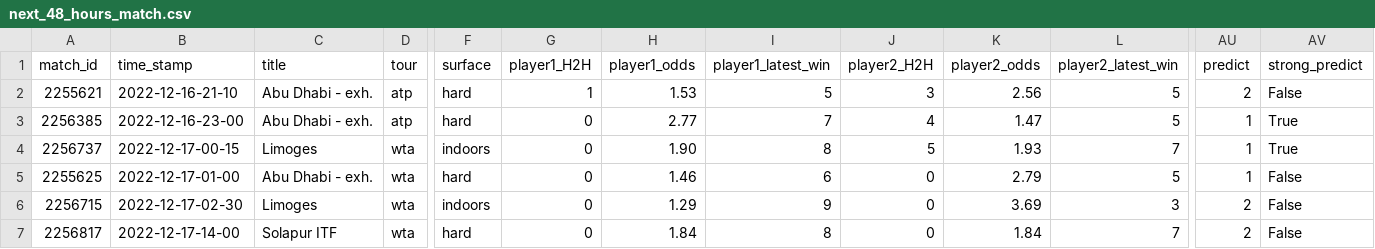
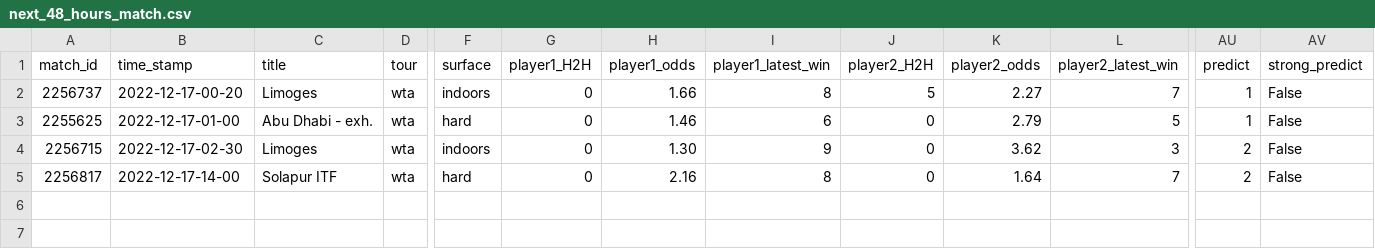
Before and after one commit to ebijun1007/tennis_all_tour_scraper, a CSV file: data/next_48_hours_match.csv, drawn as a sheet; only a part is shown, gaps mark what is left out; removed rows and columns are numbered as before the commit, all else as after; rows hold the shown columns only; the diff names each change by its address in the sheet, - before the commit and + after, or states it on an @@ line.

Commit message:
Update Match Schedules

```diff
--- a/data/next_48_hours_match.csv
+++ b/data/next_48_hours_match.csv
-row 2: 2255621 | 2022-12-16-21-10 | Abu Dhabi - exh. | atp | hard | 1 | 1.53 | 5 | 3 | 2.56 | 5 | 2 | False
-row 3: 2256385 | 2022-12-16-23-00 | Abu Dhabi - exh. | atp | hard | 0 | 2.77 | 7 | 4 | 1.47 | 5 | 1 | True
-B2 (time_stamp): 2022-12-17-00-15
+B2 (time_stamp): 2022-12-17-00-20
-H2 (player1_odds): 1.90
+H2 (player1_odds): 1.66
-K2 (player2_odds): 1.93
+K2 (player2_odds): 2.27
-AV2 (strong_predict): True
+AV2 (strong_predict): False
-H4 (player1_odds): 1.29
+H4 (player1_odds): 1.30
-K4 (player2_odds): 3.69
+K4 (player2_odds): 3.62
-H5 (player1_odds): 1.84
+H5 (player1_odds): 2.16
-K5 (player2_odds): 1.84
+K5 (player2_odds): 1.64
```
Also changed, not shown: atp.csv, 3 other files.
